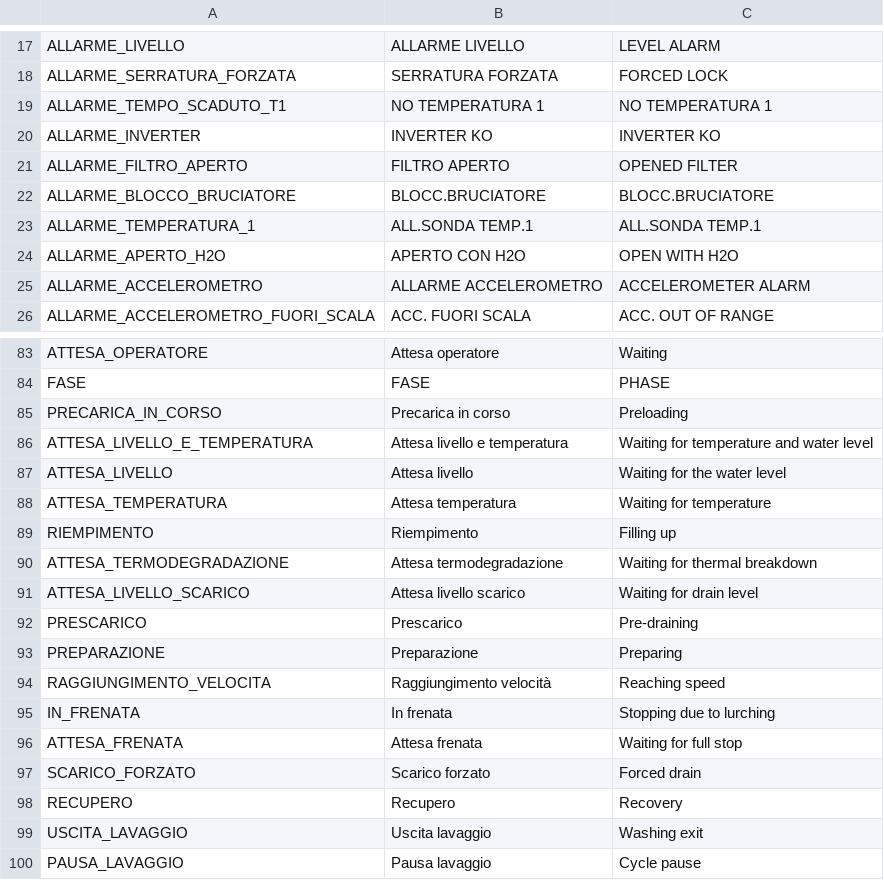
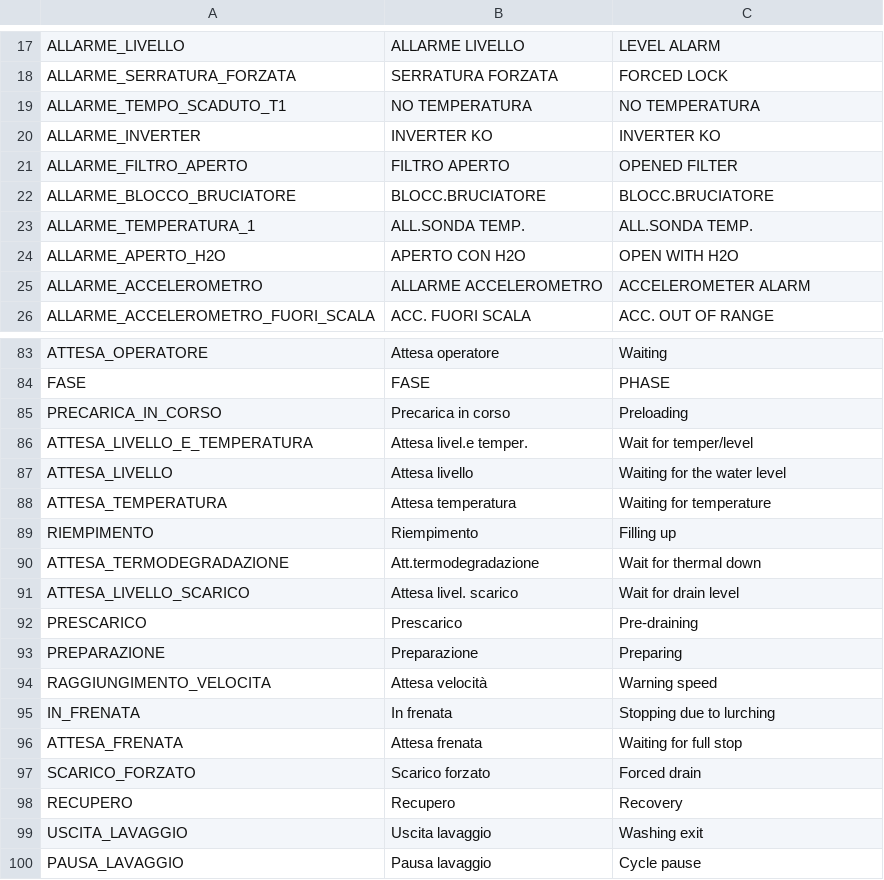
Before and after one commit to ZebFox/pluto-lavatrice, a CSV file: assets/translations/strings/strings.csv, drawn as a sheet; only a part is shown, gaps mark what is left out.

Commit message:
Update strings.csv

```diff
--- a/assets/translations/strings/strings.csv
+++ b/assets/translations/strings/strings.csv
@@ -18,3 +18,3 @@ ALLARME_LIVELLO, ALLARME LIVELLO, LEVEL ALARM
 ALLARME_SERRATURA_FORZATA, SERRATURA FORZATA, FORCED LOCK
-ALLARME_TEMPO_SCADUTO_T1, NO TEMPERATURA 1, NO TEMPERATURA 1
+ALLARME_TEMPO_SCADUTO_T1, NO TEMPERATURA, NO TEMPERATURA
 ALLARME_INVERTER, INVERTER KO, INVERTER KO
@@ -22,3 +22,3 @@ ALLARME_FILTRO_APERTO, FILTRO APERTO, OPENED FILTER
 ALLARME_BLOCCO_BRUCIATORE, BLOCC.BRUCIATORE, BLOCC.BRUCIATORE
-ALLARME_TEMPERATURA_1, ALL.SONDA TEMP.1, ALL.SONDA TEMP.1
+ALLARME_TEMPERATURA_1, ALL.SONDA TEMP., ALL.SONDA TEMP.
 ALLARME_APERTO_H2O, APERTO CON H2O, OPEN WITH H2O
@@ -85,3 +85,3 @@ FASE, FASE, PHASE
 PRECARICA_IN_CORSO, Precarica in corso, Preloading
-ATTESA_LIVELLO_E_TEMPERATURA, Attesa livello e temperatura, Waiting for temperature and water level
+ATTESA_LIVELLO_E_TEMPERATURA, Attesa livel.e temper., Wait for temper/level
 ATTESA_LIVELLO, Attesa livello, Waiting for the water level
@@ -89,7 +89,7 @@ ATTESA_TEMPERATURA, Attesa temperatura, Waiting for temperature
 RIEMPIMENTO, Riempimento, Filling up
-ATTESA_TERMODEGRADAZIONE, Attesa termodegradazione, Waiting for thermal breakdown
-ATTESA_LIVELLO_SCARICO, Attesa livello scarico, Waiting for drain level
+ATTESA_TERMODEGRADAZIONE, Att.termodegradazione, Wait for thermal down
+ATTESA_LIVELLO_SCARICO, Attesa livel. scarico, Wait for drain level
 PRESCARICO, Prescarico, Pre-draining
 PREPARAZIONE, Preparazione, Preparing
-RAGGIUNGIMENTO_VELOCITA, Raggiungimento velocità, Reaching speed
+RAGGIUNGIMENTO_VELOCITA, Attesa velocità, Warning speed
 IN_FRENATA, In frenata, Stopping due to lurching
```
